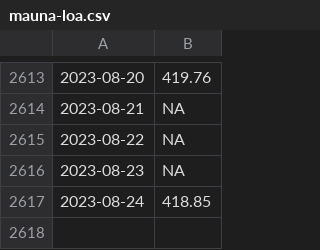
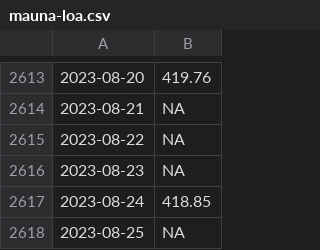
Before and after one commit to wdenton/noa2co2, a CSV file: mauna-loa.csv, drawn as a sheet; only a part is shown, gaps mark what is left out.

Commit message:
Daily update

```diff
--- a/mauna-loa.csv
+++ b/mauna-loa.csv
@@ -2617 +2617,2 @@
 2023-08-24,418.85
+2023-08-25,NA
```
